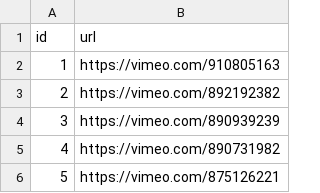
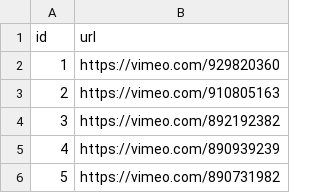
Before and after one commit to carbon-knowledge-hub/carbon-knowledge-hub, a CSV file: data/media.csv, drawn as a sheet; only a part is shown; the shorter side is filled out with more unchanged rows; addresses are those after the commit; the diff names each change by its address in the sheet, - before the commit and + after, or states it on an @@ line.

Commit message:
Update media.csv

```diff
--- a/data/media.csv
+++ b/data/media.csv
+row 2: 1 | https://vimeo.com/929820360
@@ column A (id) renumbered from row 3 down @@
```
